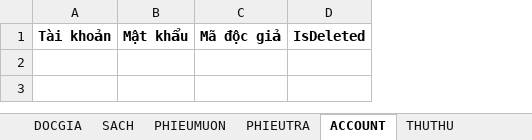
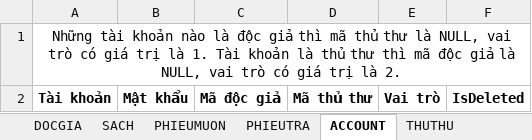
Before and after one commit to HatakaCder/SE104.O24---Library-Management-App, an Excel workbook: CSDL_Excel.xlsx, sheet ACCOUNT, drawn as a sheet; values as stored, in another font and other column widths than the file's, no borders; addresses are those after the commit; the diff names each change by its address in the sheet, - before the commit and + after, or states it on an @@ line.

```diff
--- a/CSDL_Excel.xlsx (sheet ACCOUNT)
+++ b/CSDL_Excel.xlsx (sheet ACCOUNT)
+column D, row 2: Mã thủ thư
+column E, row 2: Vai trò
+row 1: Những tài khoản nào là độc giả thì mã thủ thư là NULL, vai trò có giá trị là 1. Tài khoản là thủ thư thì mã độc giả là NULL, vai trò có giá trị là 2.
```
Also changed, not shown: sheet DOCGIA, sheet THUTHU, sheet PHIEUTRA.
